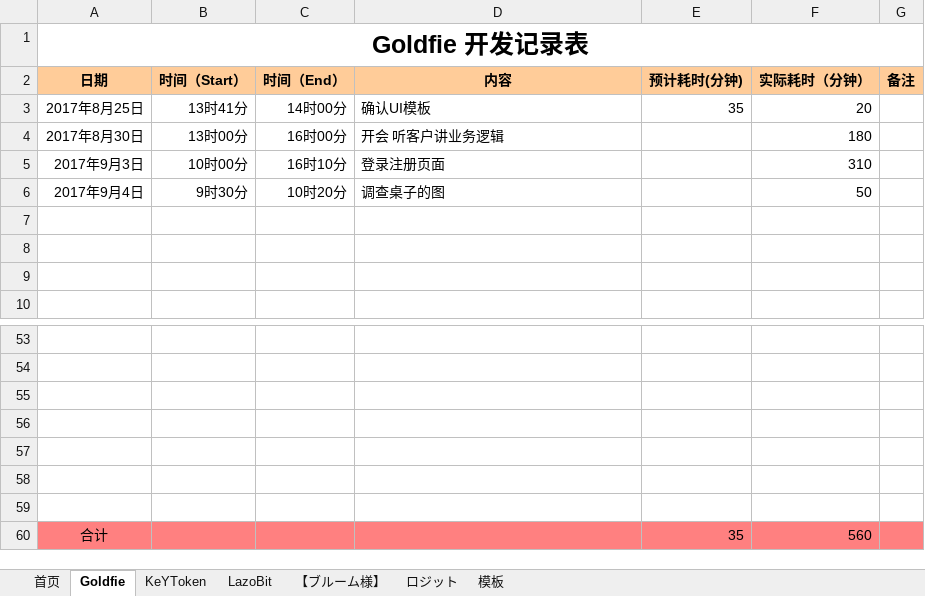
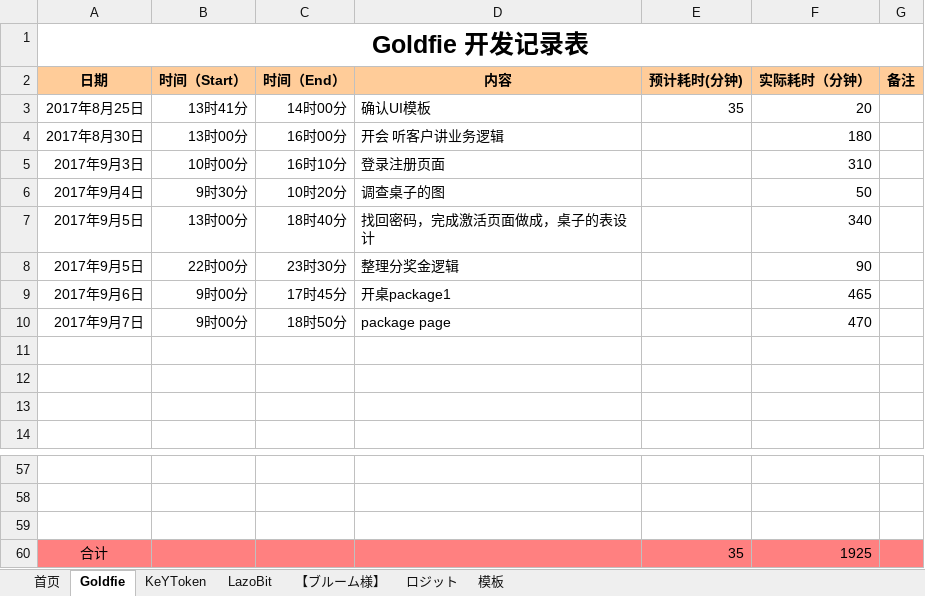
Before and after one commit to maty-onepiece/-, an Excel workbook: 个人工作记录表.xlsx, sheet Goldfie, drawn as a sheet; only a part is shown, gaps mark what is left out; values as stored, in another font and other column widths than the file's, no borders; removed rows and columns are numbered as before the commit, all else as after; the diff names each change by its address in the sheet, - before the commit and + after, or states it on an @@ line.

Commit message:
update

```diff
--- a/个人工作记录表.xlsx (sheet Goldfie)
+++ b/个人工作记录表.xlsx (sheet Goldfie)
+row 7: 2017年9月5日 | 13时00分 | 18时40分 | 找回密码，完成激活页面做成，桌子的表设计 |  | 340
+row 8: 2017年9月5日 | 22时00分 | 23时30分 | 整理分奖金逻辑 |  | 90
+row 9: 2017年9月6日 | 9时00分 | 17时45分 | 开桌package1 |  | 465
+row 10: 2017年9月7日 | 9时00分 | 18时50分 | package page |  | 470
-row 56: (empty)
-row 57: (empty)
-row 58: (empty)
-row 59: (empty)
-F60 (实际耗时（分钟）): 560
+F60 (实际耗时（分钟）): 1925
```
Also changed, not shown: sheet KeYToken, sheet ロジット.
